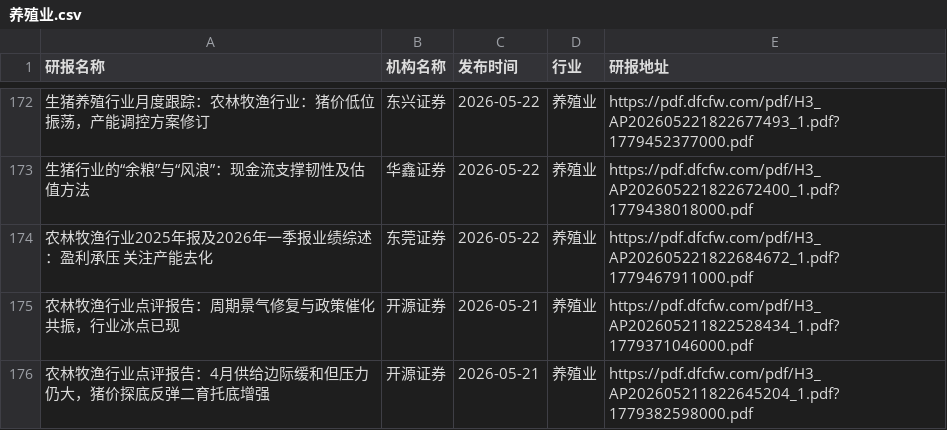
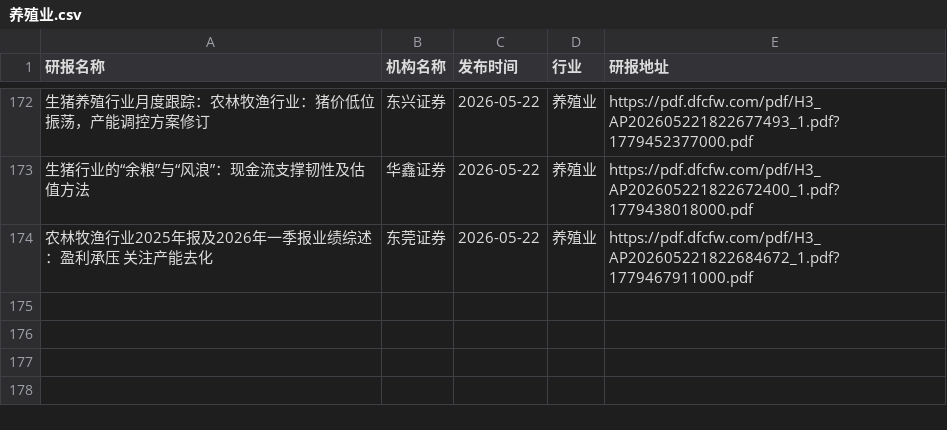
Before and after one commit to manymore13/report, a CSV file: eastmoney/养殖业.csv, drawn as a sheet; only a part is shown, gaps mark what is left out; the diff names each change by its address in the sheet, - before the commit and + after, or states it on an @@ line.

```diff
--- a/eastmoney/养殖业.csv
+++ b/eastmoney/养殖业.csv
-row 175: 农林牧渔行业点评报告：周期景气修复与政策催化共振，行业冰点已现 | 开源证券 | 2026-05-21 | 养殖业 | https://pdf.dfcfw.com/pdf/H3_AP202605211822528434_1.pdf?1779371046000.pdf
-row 176: 农林牧渔行业点评报告：4月供给边际缓和但压力仍大，猪价探底反弹二育托底增强 | 开源证券 | 2026-05-21 | 养殖业 | https://pdf.dfcfw.com/pdf/H3_AP202605211822645204_1.pdf?1779382598000.pdf
```
Also changed, not shown: eastmoney/IT服务Ⅱ.csv, eastmoney/一般零售.csv, 26 other files.
